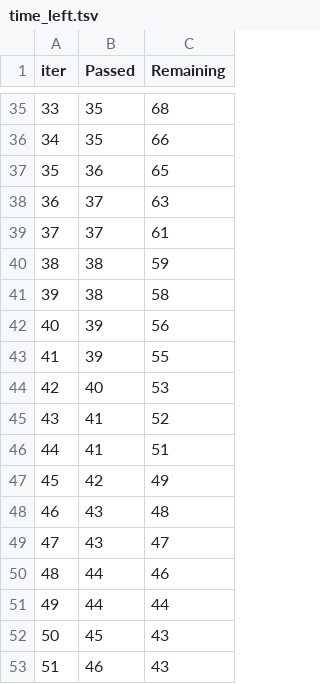
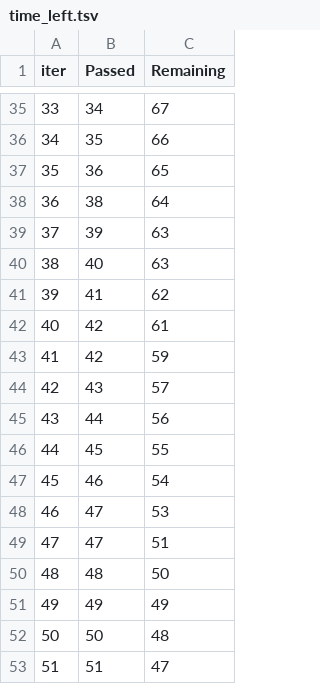
Before and after one commit to aakarshkumar05/Student_Performance, a TSV file: catboost_info/time_left.tsv, drawn as a sheet; only a part is shown, gaps mark what is left out; the diff covers the shown part only.

```diff
--- a/catboost_info/time_left.tsv
+++ b/catboost_info/time_left.tsv
@@ -35,19 +35,19 @@ iter	Passed	Remaining
-33	35	68
+33	34	67
 34	35	66
 35	36	65
-36	37	63
-37	37	61
-38	38	59
-39	38	58
-40	39	56
-41	39	55
-42	40	53
-43	41	52
-44	41	51
-45	42	49
-46	43	48
-47	43	47
-48	44	46
-49	44	44
-50	45	43
-51	46	43
+36	38	64
+37	39	63
+38	40	63
+39	41	62
+40	42	61
+41	42	59
+42	43	57
+43	44	56
+44	45	55
+45	46	54
+46	47	53
+47	47	51
+48	48	50
+49	49	49
+50	50	48
+51	51	47
```
Also changed, not shown: 156 edited cells elsewhere in this file, 4 other files.
